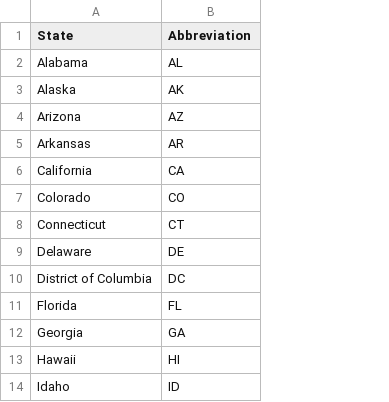
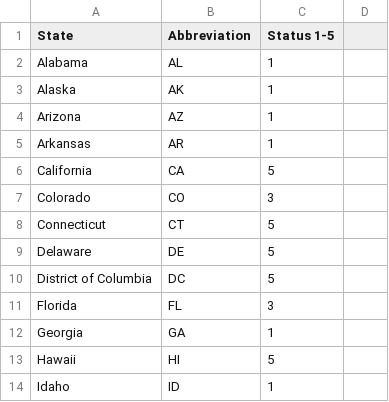
Before and after one commit to M4598bm/President-2016, a CSV file: states.csv, drawn as a sheet; only a part is shown; the diff names each change by its address in the sheet, - before the commit and + after, or states it on an @@ line.

Commit message:
Update states.csv

```diff
--- a/states.csv
+++ b/states.csv
+column C (Status 1-5), rows 2-14: 1 | 1 | 1 | 1 | 5 | 3 | 5 | 5 | 5 | 3 | 1 | 5 | 1
+column D, empty
```
